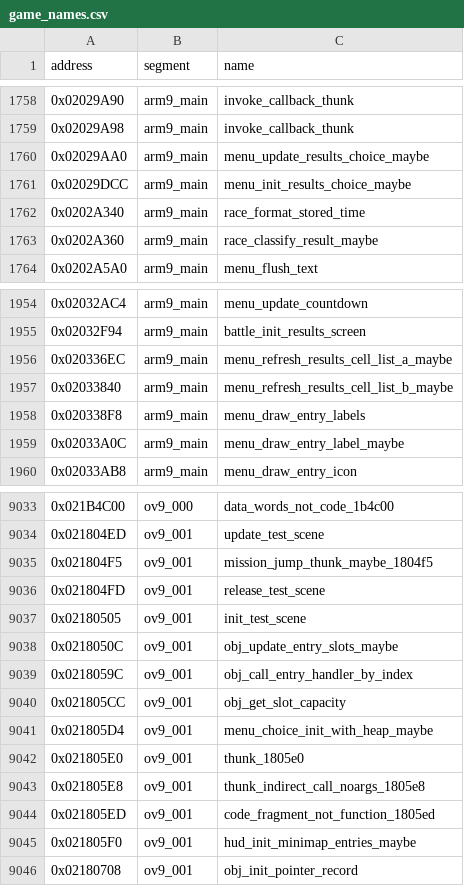
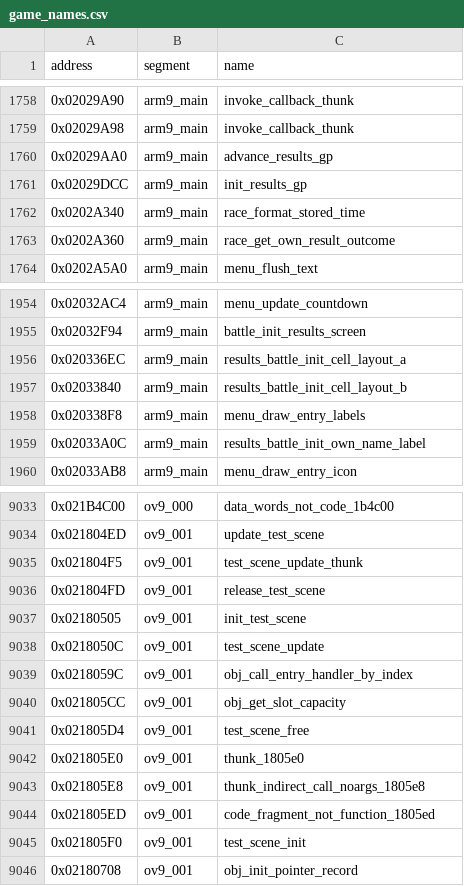
Before and after one commit to CameronStorer/MKDSrust, a CSV file: dictionary/game_names.csv, drawn as a sheet; only a part is shown, gaps mark what is left out; the diff covers the shown part only.

```diff
--- a/dictionary/game_names.csv
+++ b/dictionary/game_names.csv
@@ -1759,6 +1759,6 @@ address,segment,name
 0x02029A98,arm9_main,invoke_callback_thunk
-0x02029AA0,arm9_main,menu_update_results_choice_maybe
-0x02029DCC,arm9_main,menu_init_results_choice_maybe
+0x02029AA0,arm9_main,advance_results_gp
+0x02029DCC,arm9_main,init_results_gp
 0x0202A340,arm9_main,race_format_stored_time
-0x0202A360,arm9_main,race_classify_result_maybe
+0x0202A360,arm9_main,race_get_own_result_outcome
 0x0202A5A0,arm9_main,menu_flush_text
@@ -1955,6 +1955,6 @@ address,segment,name
 0x02032F94,arm9_main,battle_init_results_screen
-0x020336EC,arm9_main,menu_refresh_results_cell_list_a_maybe
-0x02033840,arm9_main,menu_refresh_results_cell_list_b_maybe
+0x020336EC,arm9_main,results_battle_init_cell_layout_a
+0x02033840,arm9_main,results_battle_init_cell_layout_b
 0x020338F8,arm9_main,menu_draw_entry_labels
-0x02033A0C,arm9_main,menu_draw_entry_label_maybe
+0x02033A0C,arm9_main,results_battle_init_own_name_label
 0x02033AB8,arm9_main,menu_draw_entry_icon
@@ -9034,9 +9034,9 @@ address,segment,name
 0x021804ED,ov9_001,update_test_scene
-0x021804F5,ov9_001,mission_jump_thunk_maybe_1804f5
+0x021804F5,ov9_001,test_scene_update_thunk
 0x021804FD,ov9_001,release_test_scene
 0x02180505,ov9_001,init_test_scene
-0x0218050C,ov9_001,obj_update_entry_slots_maybe
+0x0218050C,ov9_001,test_scene_update
 0x0218059C,ov9_001,obj_call_entry_handler_by_index
 0x021805CC,ov9_001,obj_get_slot_capacity
-0x021805D4,ov9_001,menu_choice_init_with_heap_maybe
+0x021805D4,ov9_001,test_scene_free
 0x021805E0,ov9_001,thunk_1805e0
@@ -9044,3 +9044,3 @@ address,segment,name
 0x021805ED,ov9_001,code_fragment_not_function_1805ed
-0x021805F0,ov9_001,hud_init_minimap_entries_maybe
+0x021805F0,ov9_001,test_scene_init
 0x02180708,ov9_001,obj_init_pointer_record
```
Also changed, not shown: 151 edited cells elsewhere in this file, dictionary/sdk_functions.csv.
